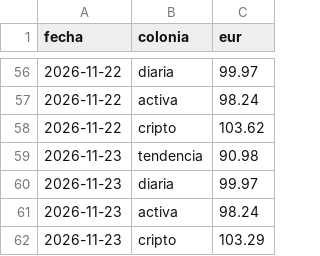
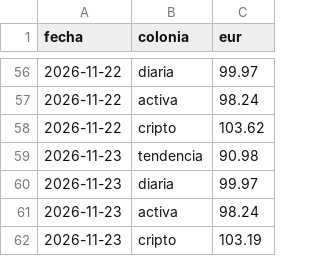
Before and after one commit to danelguti20-lang/trading-bot, a CSV file: historial.csv, drawn as a sheet; only a part is shown, gaps mark what is left out.

```diff
--- a/historial.csv
+++ b/historial.csv
@@ -61,2 +61,2 @@ fecha,colonia,eur
 2026-11-23,activa,98.24
-2026-11-23,cripto,103.29
+2026-11-23,cripto,103.19
```
Also changed, not shown: 3 other files.
